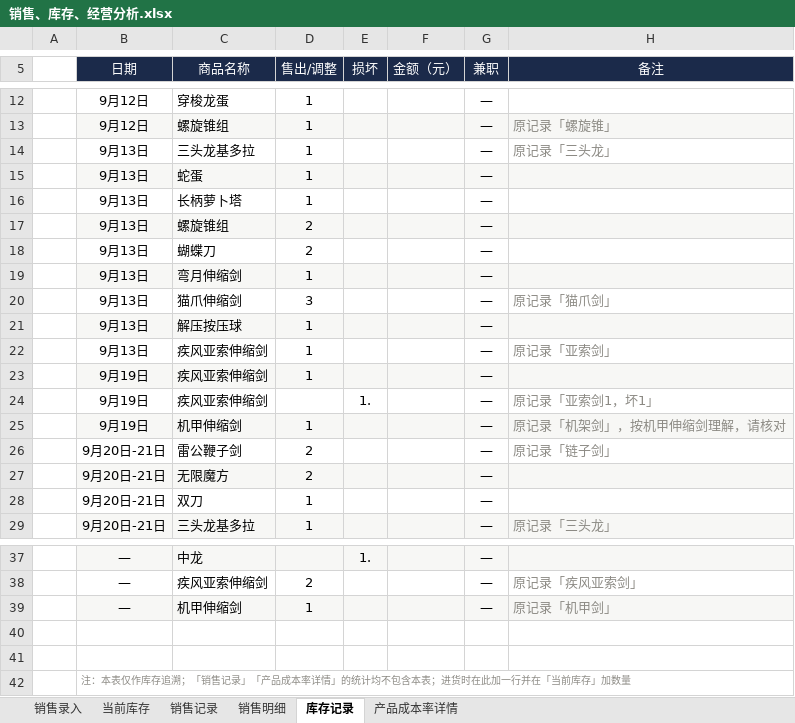
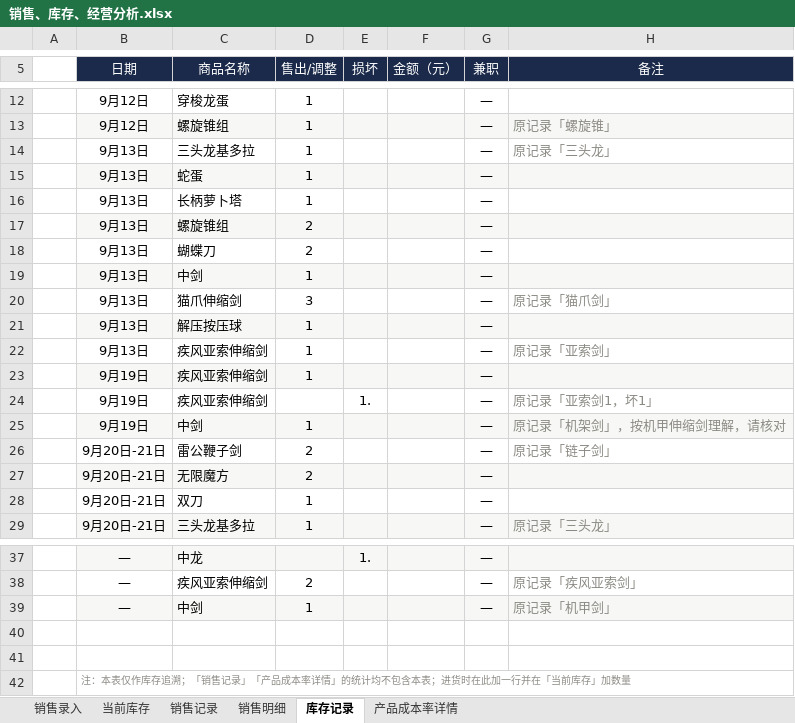
Before and after one commit to QingTian07/stall-data, an Excel workbook: 销售、库存、经营分析.xlsx, sheet 库存记录, drawn as a sheet; only a part is shown, gaps mark what is left out; values as stored, in another font and other column widths than the file's, no borders; the diff names each change by its address in the sheet, - before the commit and + after, or states it on an @@ line.

```diff
--- a/销售、库存、经营分析.xlsx (sheet 库存记录)
+++ b/销售、库存、经营分析.xlsx (sheet 库存记录)
-C19 (商品名称): 弯月伸缩剑
+C19 (商品名称): 中剑
-C25 (商品名称): 机甲伸缩剑
+C25 (商品名称): 中剑
-C39 (商品名称): 机甲伸缩剑
+C39 (商品名称): 中剑
```
Also changed, not shown: sheet 产品成本率详情, sheet 当前库存, sheet 销售录入, sheet 销售明细.
